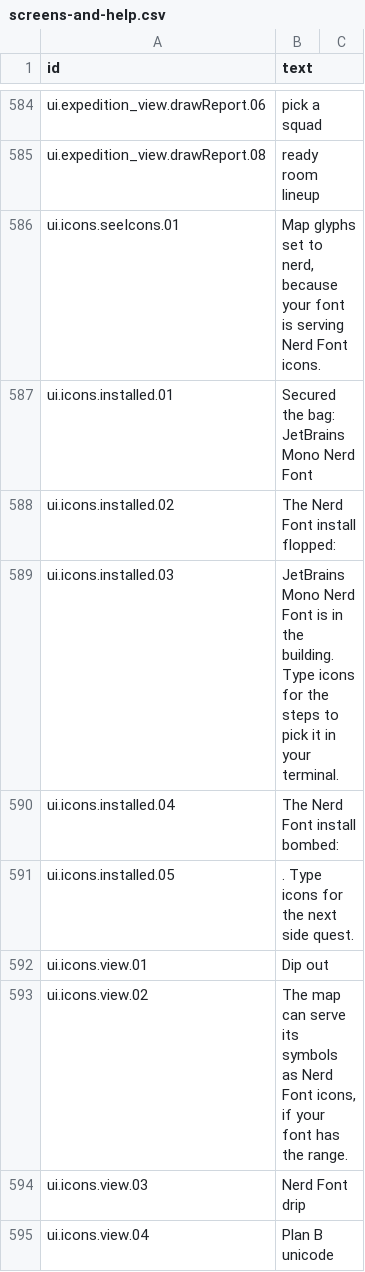
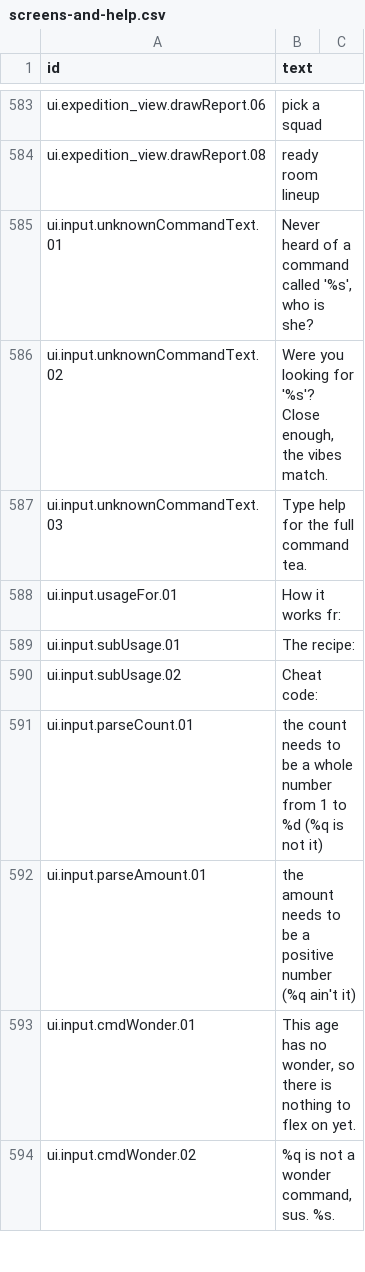
Before and after one commit to espresso20/ageforge, a CSV file: words/vibe/screens-and-help.csv, drawn as a sheet; only a part is shown, gaps mark what is left out; the shorter side is filled out with more unchanged rows; the diff covers the shown part only; the diff names each change by its address in the sheet, - before the commit and + after, or states it on an @@ line.

Commit message:
refactor: the word sheets, the wiki-tied tests and the changelog follow the icons cut

```diff
--- a/words/vibe/screens-and-help.csv
+++ b/words/vibe/screens-and-help.csv
-row 586: ui.icons.seeIcons.01 | Map glyphs set to nerd, because your font is serving Nerd Font icons.
-row 587: ui.icons.installed.01 | Secured the bag: JetBrains Mono Nerd Font
-row 588: ui.icons.installed.02 | The Nerd Font install flopped:
-row 589: ui.icons.installed.03 | JetBrains Mono Nerd Font is in the building. Type icons for the steps to pick it in your terminal.
-row 590: ui.icons.installed.04 | The Nerd Font install bombed:
-row 591: ui.icons.installed.05 | . Type icons for the next side quest.
-row 592: ui.icons.view.01 | Dip out
-row 593: ui.icons.view.02 | The map can serve its symbols as Nerd Font icons, if your font has the range.
-row 594: ui.icons.view.03 | Nerd Font drip
-row 595: ui.icons.view.04 | Plan B unicode
```
Also changed, not shown: 33 removed rows elsewhere in this file, words/vibe/badges.csv, 7 other files.
